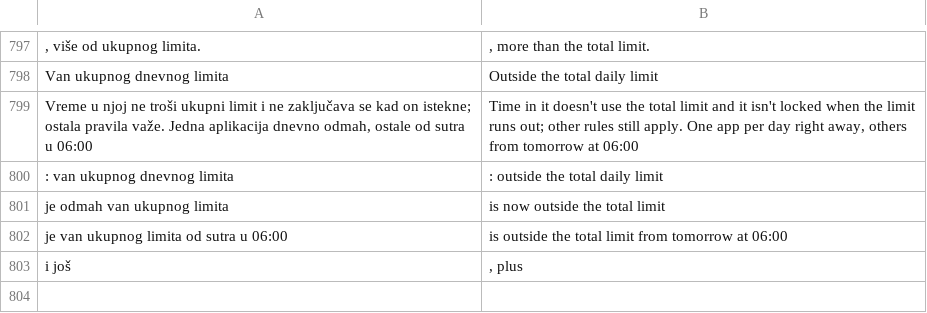
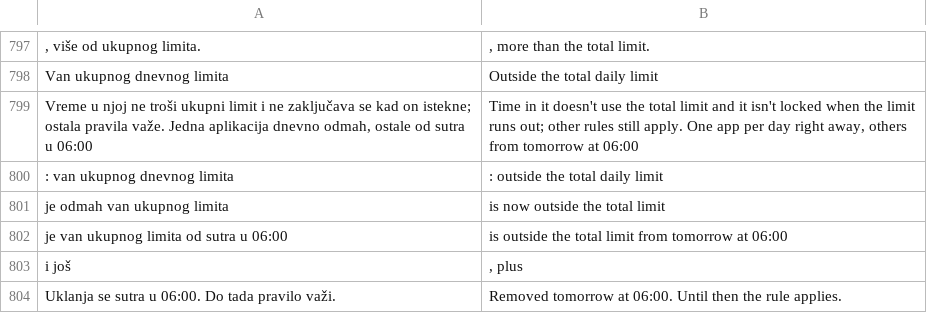
Before and after one commit to AmirHassanConsulting/cuvar, a TSV file: app/src/main/assets/en.tsv, drawn as a sheet; only a part is shown, gaps mark what is left out.

```diff
--- a/app/src/main/assets/en.tsv
+++ b/app/src/main/assets/en.tsv
@@ -803 +803,2 @@ Vreme u njoj ne troši ukupni limit i ne zaključava se kad on istekne; ostala p
  i još 	, plus
+Uklanja se sutra u 06:00. Do tada pravilo važi.	Removed tomorrow at 06:00. Until then the rule applies.
```
Also changed, not shown: 11 other files.
